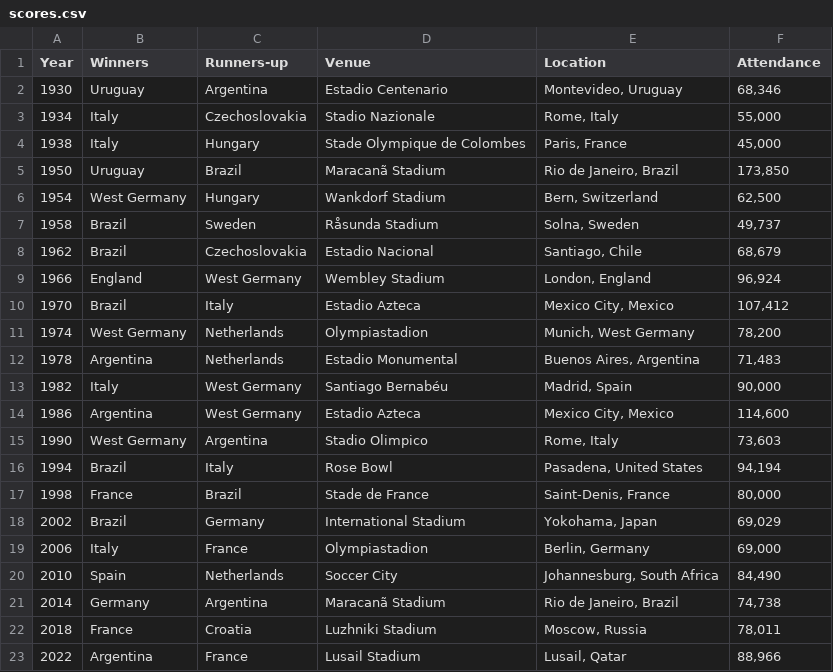
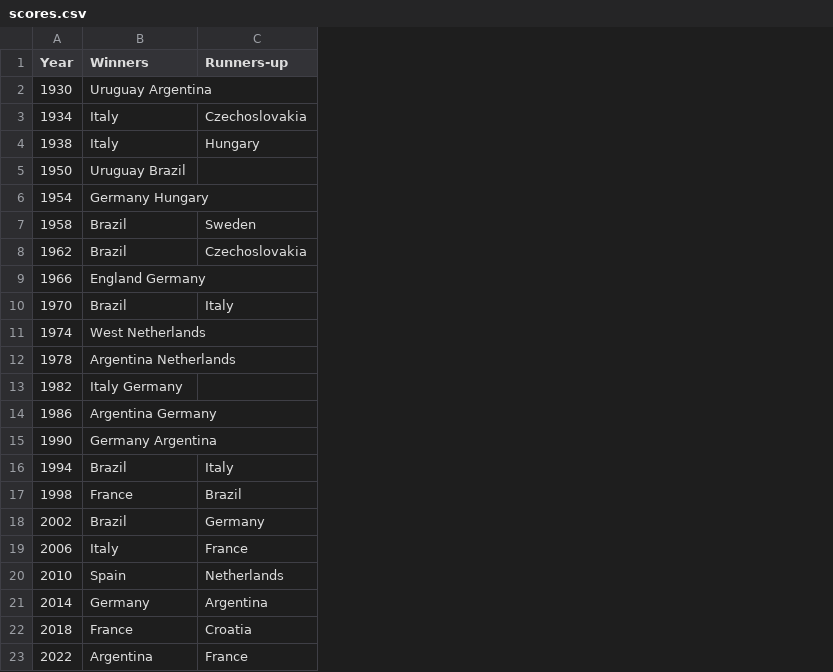
Before and after one commit to jschwartz77/Cp321A7, a CSV file: scores.csv, drawn as a sheet; the diff names each change by its address in the sheet, - before the commit and + after, or states it on an @@ line.

Commit message:
Update scores.csv

```diff
--- a/scores.csv
+++ b/scores.csv
-column D (Venue), rows 2-23: Estadio Centenario | Stadio Nazionale | Stade Olympique de Colombes | Maracanã Stadium | Wankdorf Stadium | Råsunda Stadium | Estadio Nacional | Wembley Stadium | Estadio Azteca | Olympiastadion | Estadio Monumental | Santiago Bernabéu | Estadio Azteca | Stadio Olimpico | Rose Bowl | Stade de France | International Stadium | Olympiastadion | Soccer City | Maracanã Stadium | Luzhniki Stadium | Lusail Stadium
-column E (Location), rows 2-23: Montevideo, Uruguay | Rome, Italy | Paris, France | Rio de Janeiro, Brazil | Bern, Switzerland | Solna, Sweden | Santiago, Chile | London, England | Mexico City, Mexico | Munich, West Germany | Buenos Aires, Argentina | Madrid, Spain | Mexico City, Mexico | Rome, Italy | Pasadena, United States | Saint-Denis, France | Yokohama, Japan | Berlin, Germany | Johannesburg, South Africa | Rio de Janeiro, Brazil | Moscow, Russia | Lusail, Qatar
-column F (Attendance), rows 2-23: 68,346 | 55,000 | 45,000 | 173,850 | 62,500 | 49,737 | 68,679 | 96,924 | 107,412 | 78,200 | 71,483 | 90,000 | 114,600 | 73,603 | 94,194 | 80,000 | 69,029 | 69,000 | 84,490 | 74,738 | 78,011 | 88,966
-B2 (Winners): Uruguay
+B2 (Winners): Uruguay Argentina
-C2 (Runners-up): Argentina
+C2 (Runners-up): (empty)
-B5 (Winners): Uruguay
+B5 (Winners): Uruguay Brazil
-C5 (Runners-up): Brazil
+C5 (Runners-up): (empty)
-B6 (Winners): West Germany
+B6 (Winners): Germany Hungary
-C6 (Runners-up): Hungary
+C6 (Runners-up): (empty)
-B9 (Winners): England
+B9 (Winners): England Germany
-C9 (Runners-up): West Germany
+C9 (Runners-up): (empty)
-B11 (Winners): West Germany
+B11 (Winners): West Netherlands
-C11:C12 (Runners-up): Netherlands
+C11:C12 (Runners-up): (empty)
-B12 (Winners): Argentina
+B12 (Winners): Argentina Netherlands
-B13 (Winners): Italy
+B13 (Winners): Italy Germany
-C13:C14 (Runners-up): West Germany
+C13:C14 (Runners-up): (empty)
-B14 (Winners): Argentina
+B14 (Winners): Argentina Germany
-B15 (Winners): West Germany
+B15 (Winners): Germany Argentina
-C15 (Runners-up): Argentina
+C15 (Runners-up): (empty)
```
